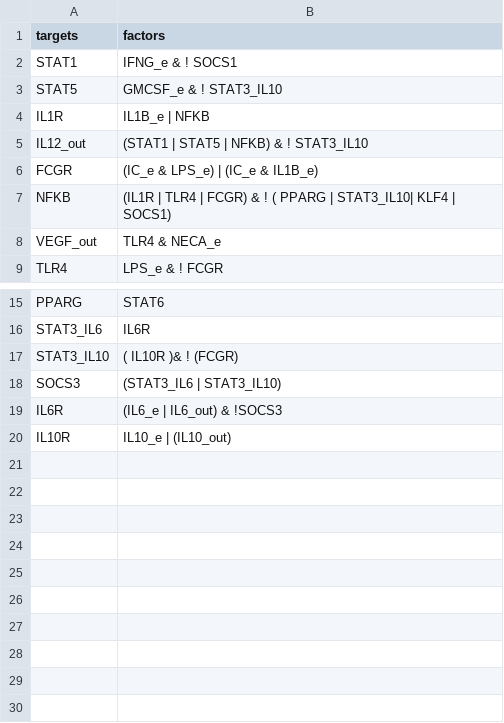
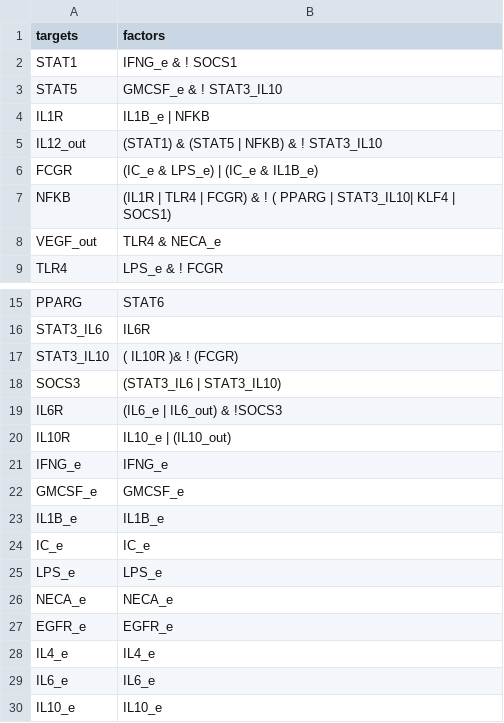
Before and after one commit to AzaidOA/Macrophage_Boolean_Network, a CSV file: CSV/MP_reduced_network.csv, drawn as a sheet; only a part is shown, gaps mark what is left out.

Commit message:
analyzes done with the new IL12_out rule on the reduced network

```diff
--- a/CSV/MP_reduced_network.csv
+++ b/CSV/MP_reduced_network.csv
@@ -4,3 +4,3 @@ STAT5,GMCSF_e & ! STAT3_IL10
 IL1R,IL1B_e | NFKB
-IL12_out,(STAT1 | STAT5 | NFKB) & ! STAT3_IL10
+IL12_out,(STAT1) & (STAT5 | NFKB) & ! STAT3_IL10
 FCGR,(IC_e & LPS_e) | (IC_e & IL1B_e)
@@ -20 +20,11 @@ IL6R,(IL6_e | IL6_out) & !SOCS3
 IL10R,IL10_e | (IL10_out)
+IFNG_e, IFNG_e
+GMCSF_e, GMCSF_e
+IL1B_e, IL1B_e
+IC_e, IC_e
+LPS_e, LPS_e
+NECA_e, NECA_e
+EGFR_e, EGFR_e
+IL4_e, IL4_e
+IL6_e, IL6_e
+IL10_e, IL10_e
```
Also changed, not shown: CSV/MP_enviroments.csv, CSV/MP_label_rules.csv, 35 other files.
